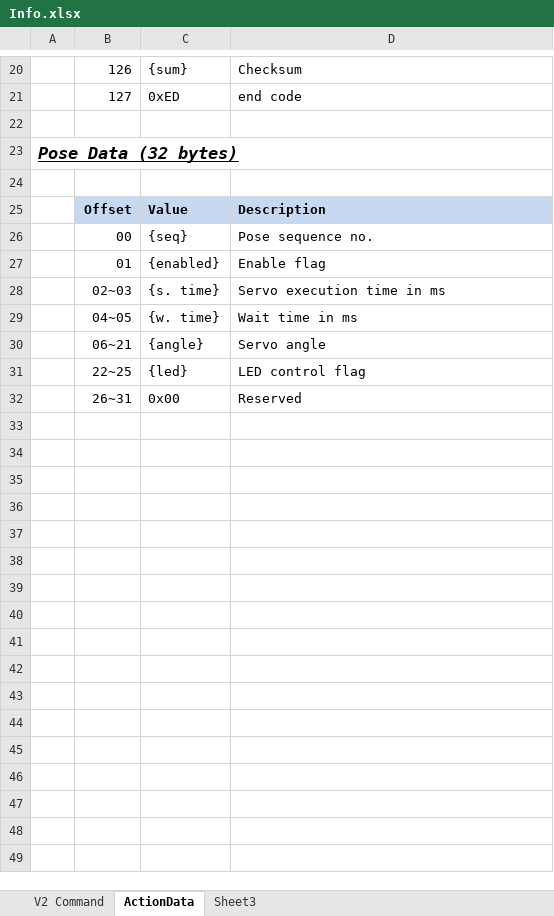
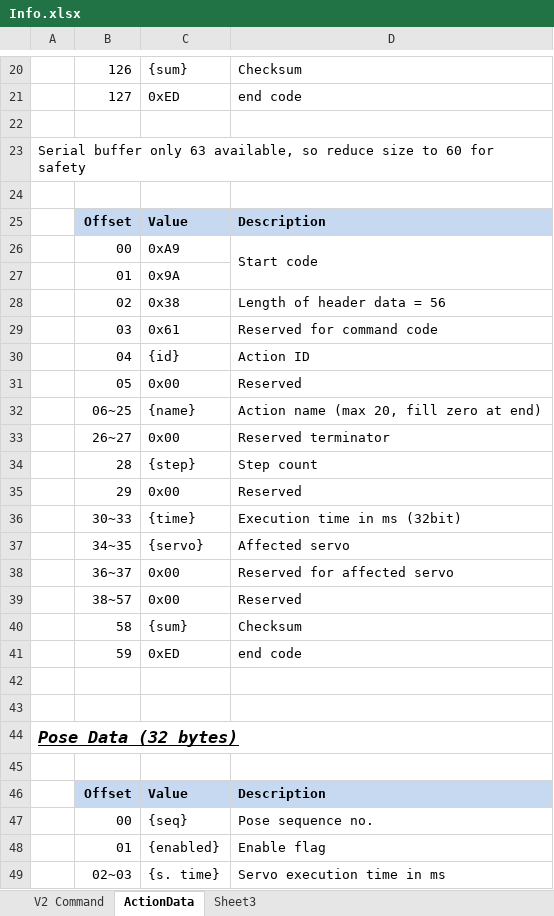
Before and after one commit to Super169/RobotControl, an Excel workbook: info/Info.xlsx, sheet ActionData, drawn as a sheet; only a part is shown, gaps mark what is left out; the shorter side is filled out with more unchanged rows; values as stored, in another font and other column widths than the file's, no borders; the diff names each change by its address in the sheet, - before the commit and + after, or states it on an @@ line.

Commit message:
Reduce header size to 60 to met serial buffer size limit

```diff
--- a/info/Info.xlsx (sheet ActionData)
+++ b/info/Info.xlsx (sheet ActionData)
+row 23: Serial buffer only 63 available, so reduce size to 60 for safety
+row 24: (empty)
+row 25:  | Offset | Value | Description
+row 26:  | 00 | 0xA9 | Start code
+row 27:  | 01 | 0x9A
+row 28:  | 02 | 0x38 | Length of header data = 56
+row 29:  | 03 | 0x61 | Reserved for command code
+row 30:  | 04 | {id} | Action ID
+row 31:  | 05 | 0x00 | Reserved
+row 32:  | 06~25 | {name} | Action name (max 20, fill zero at end)
+row 33:  | 26~27 | 0x00 | Reserved terminator
+row 34:  | 28 | {step} | Step count
+row 35:  | 29 | 0x00 | Reserved
+row 36:  | 30~33 | {time} | Execution time in ms (32bit)
+row 37:  | 34~35 | {servo} | Affected servo
+row 38:  | 36~37 | 0x00 | Reserved for affected servo
+row 39:  | 38~57 | 0x00 | Reserved
+row 40:  | 58 | {sum} | Checksum
+row 41:  | 59 | 0xED | end code
+row 42: (empty)
+row 43: (empty)
```
Also changed, not shown: sheet V2 Command, sheet Sheet3, 4 other files.
